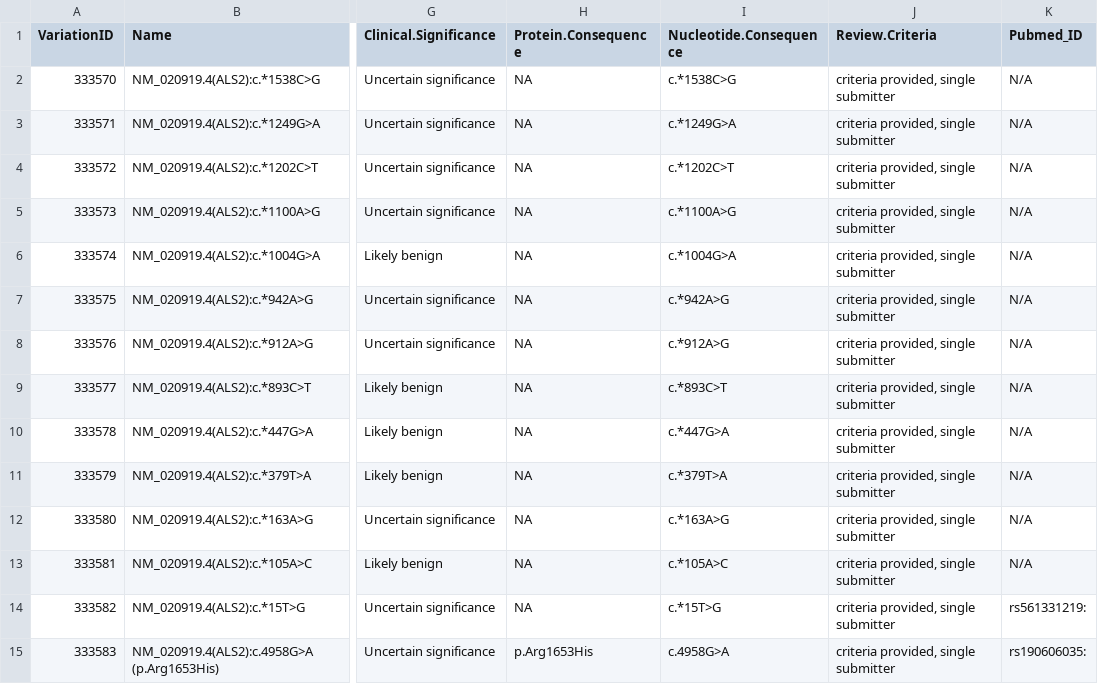
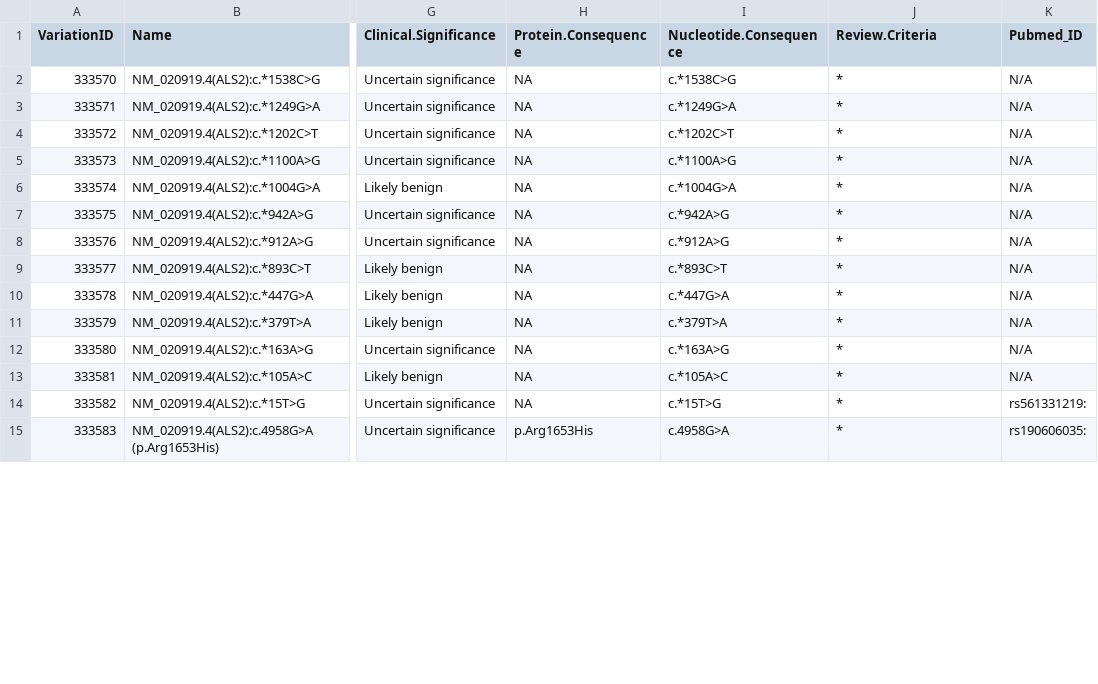
Before and after one commit to joshdgreen77/ALS-Variant-Viewer-, a CSV file: clinvar_cache/ALS2_clinvar.csv, drawn as a sheet; only a part is shown, gaps mark what is left out; the diff covers the shown part only; the diff names each change by its address in the sheet, - before the commit and + after, or states it on an @@ line.

Commit message:
Add in ClinVar Stars

```diff
--- a/clinvar_cache/ALS2_clinvar.csv
+++ b/clinvar_cache/ALS2_clinvar.csv
-J2:J15 (Review.Criteria): criteria provided, single submitter
+J2:J15 (Review.Criteria): *
```
Also changed, not shown: 111 edited cells elsewhere in this file.
